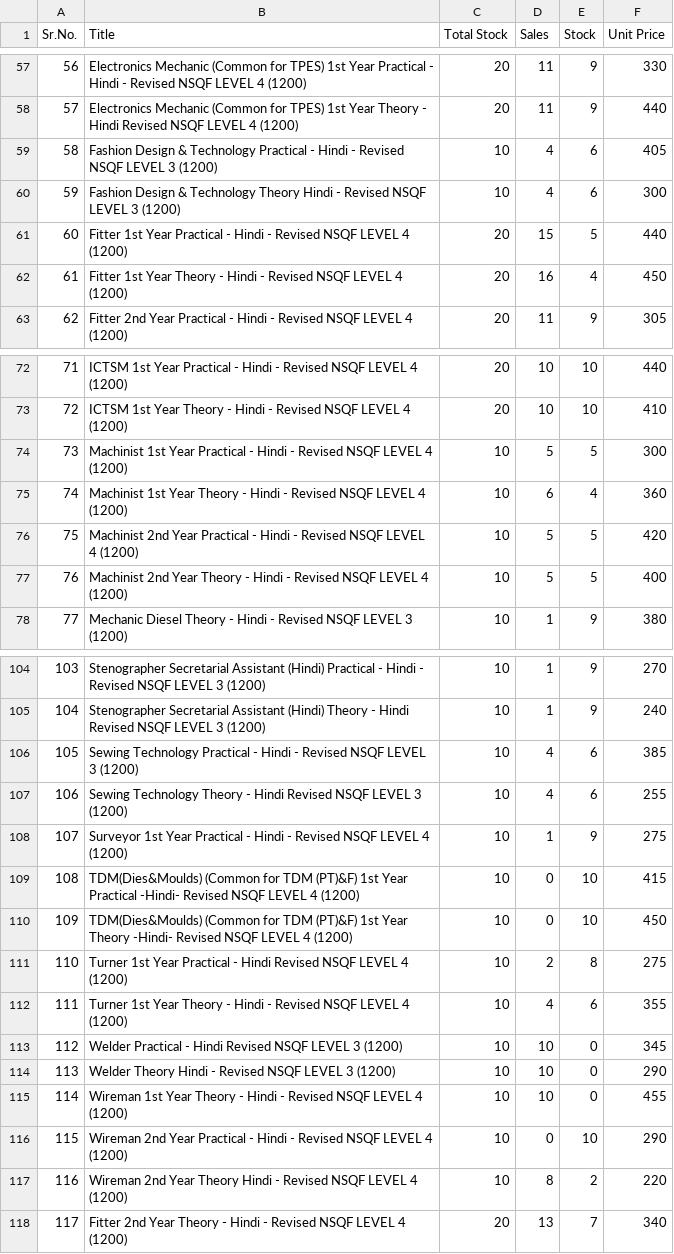
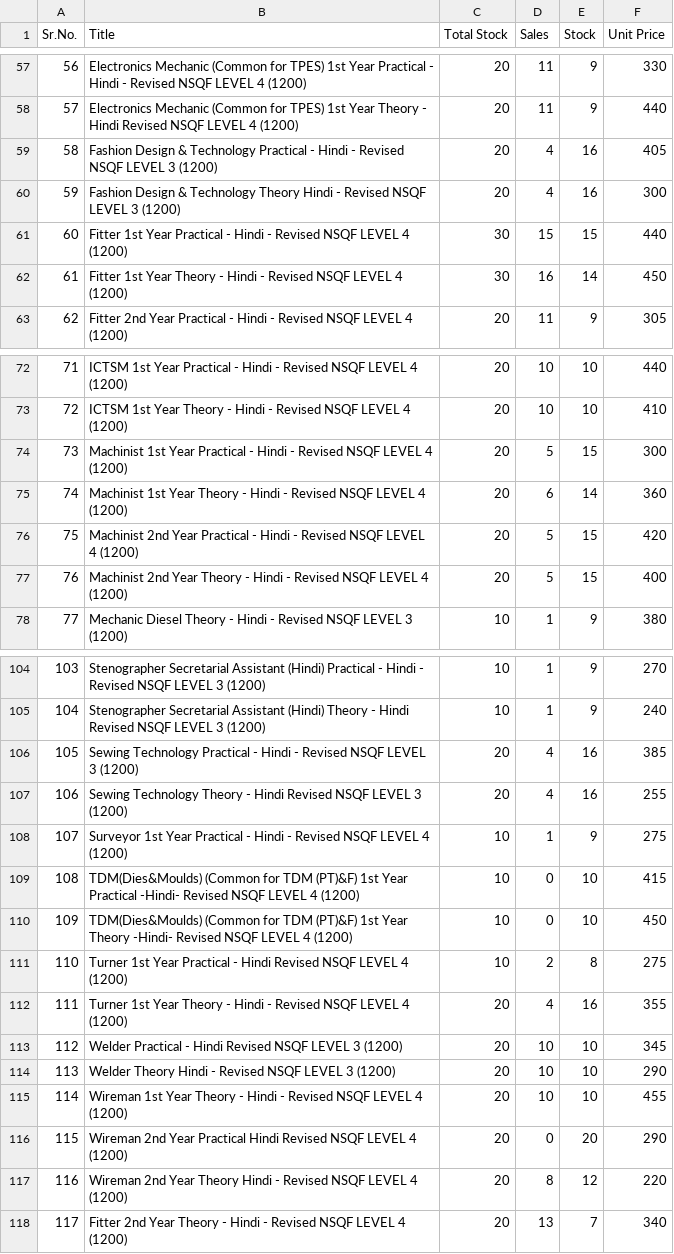
Before and after one commit to Bikram9999-bot/Nimi-Book-Store, a CSV file: backend/Final book list and count.csv, drawn as a sheet; only a part is shown, gaps mark what is left out; the diff covers the shown part only.

```diff
--- a/backend/Final book list and count.csv
+++ b/backend/Final book list and count.csv
@@ -58,6 +58,6 @@
 "57","Electronics Mechanic (Common for TPES) 1st Year Theory - Hindi Revised NSQF LEVEL 4 (1200)","20","11","9","440"
-"58","Fashion Design & Technology Practical - Hindi - Revised NSQF LEVEL 3 (1200)","10","4","6","405"
-"59","Fashion Design & Technology Theory Hindi - Revised NSQF LEVEL 3 (1200)","10","4","6","300"
-"60","Fitter 1st Year Practical - Hindi - Revised NSQF LEVEL 4 (1200)","20","15","5","440"
-"61","Fitter 1st Year Theory - Hindi - Revised NSQF LEVEL 4 (1200)","20","16","4","450"
+"58","Fashion Design & Technology Practical - Hindi - Revised NSQF LEVEL 3 (1200)","20","4","16","405"
+"59","Fashion Design & Technology Theory Hindi - Revised NSQF LEVEL 3 (1200)","20","4","16","300"
+"60","Fitter 1st Year Practical - Hindi - Revised NSQF LEVEL 4 (1200)","30","15","15","440"
+"61","Fitter 1st Year Theory - Hindi - Revised NSQF LEVEL 4 (1200)","30","16","14","450"
 "62","Fitter 2nd Year Practical - Hindi - Revised NSQF LEVEL 4 (1200)","20","11","9","305"
@@ -73,6 +73,6 @@
 "72","ICTSM 1st Year Theory - Hindi - Revised NSQF LEVEL 4 (1200)","20","10","10","410"
-"73","Machinist 1st Year Practical - Hindi - Revised NSQF LEVEL 4 (1200)","10","5","5","300"
-"74","Machinist 1st Year Theory - Hindi - Revised NSQF LEVEL 4 (1200)","10","6","4","360"
-"75","Machinist 2nd Year Practical - Hindi - Revised NSQF LEVEL 4 (1200)","10","5","5","420"
-"76","Machinist 2nd Year Theory - Hindi - Revised NSQF LEVEL 4 (1200)","10","5","5","400"
+"73","Machinist 1st Year Practical - Hindi - Revised NSQF LEVEL 4 (1200)","20","5","15","300"
+"74","Machinist 1st Year Theory - Hindi - Revised NSQF LEVEL 4 (1200)","20","6","14","360"
+"75","Machinist 2nd Year Practical - Hindi - Revised NSQF LEVEL 4 (1200)","20","5","15","420"
+"76","Machinist 2nd Year Theory - Hindi - Revised NSQF LEVEL 4 (1200)","20","5","15","400"
 "77","Mechanic Diesel Theory - Hindi - Revised NSQF LEVEL 3 (1200)","10","1","9","380"
@@ -105,4 +105,4 @@
 "104","Stenographer Secretarial Assistant (Hindi) Theory - Hindi Revised NSQF LEVEL 3 (1200)","10","1","9","240"
-"105","Sewing Technology Practical - Hindi - Revised NSQF LEVEL 3 (1200)","10","4","6","385"
-"106","Sewing Technology Theory - Hindi Revised NSQF LEVEL 3 (1200)","10","4","6","255"
+"105","Sewing Technology Practical - Hindi - Revised NSQF LEVEL 3 (1200)","20","4","16","385"
+"106","Sewing Technology Theory - Hindi Revised NSQF LEVEL 3 (1200)","20","4","16","255"
 "107","Surveyor 1st Year Practical - Hindi - Revised NSQF LEVEL 4 (1200)","10","1","9","275"
@@ -111,8 +111,8 @@
 "110","Turner 1st Year Practical - Hindi Revised NSQF LEVEL 4 (1200)","10","2","8","275"
-"111","Turner 1st Year Theory - Hindi - Revised NSQF LEVEL 4 (1200)","10","4","6","355"
-"112","Welder Practical - Hindi Revised NSQF LEVEL 3 (1200)","10","10","0","345"
-"113","Welder Theory Hindi - Revised NSQF LEVEL 3 (1200)","10","10","0","290"
-"114","Wireman 1st Year Theory - Hindi - Revised NSQF LEVEL 4 (1200)","10","10","0","455"
-"115","Wireman 2nd Year Practical - Hindi - Revised NSQF LEVEL 4 (1200)","10","0","10","290"
-"116","Wireman 2nd Year Theory Hindi - Revised NSQF LEVEL 4 (1200)","10","8","2","220"
+"111","Turner 1st Year Theory - Hindi - Revised NSQF LEVEL 4 (1200)","20","4","16","355"
+"112","Welder Practical - Hindi Revised NSQF LEVEL 3 (1200)","20","10","10","345"
+"113","Welder Theory Hindi - Revised NSQF LEVEL 3 (1200)","20","10","10","290"
+"114","Wireman 1st Year Theory - Hindi - Revised NSQF LEVEL 4 (1200)","20","10","10","455"
+"115","Wireman 2nd Year Practical Hindi Revised NSQF LEVEL 4 (1200)","20","0","20","290"
+"116","Wireman 2nd Year Theory Hindi - Revised NSQF LEVEL 4 (1200)","20","8","12","220"
 "117","Fitter 2nd Year Theory - Hindi - Revised NSQF LEVEL 4 (1200)","20","13","7","340"
```
Also changed, not shown: 10 edited cells elsewhere in this file, 1 other file.
